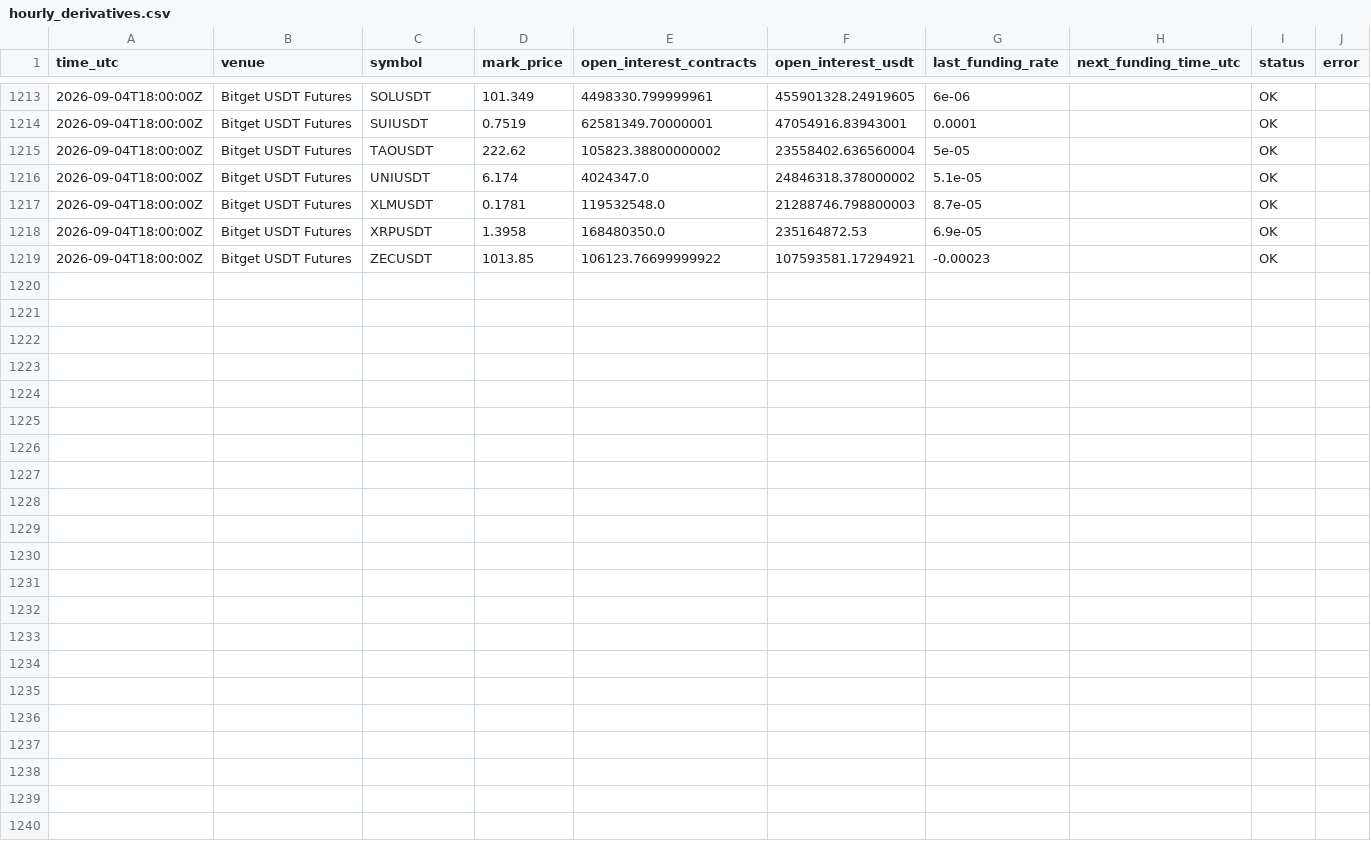
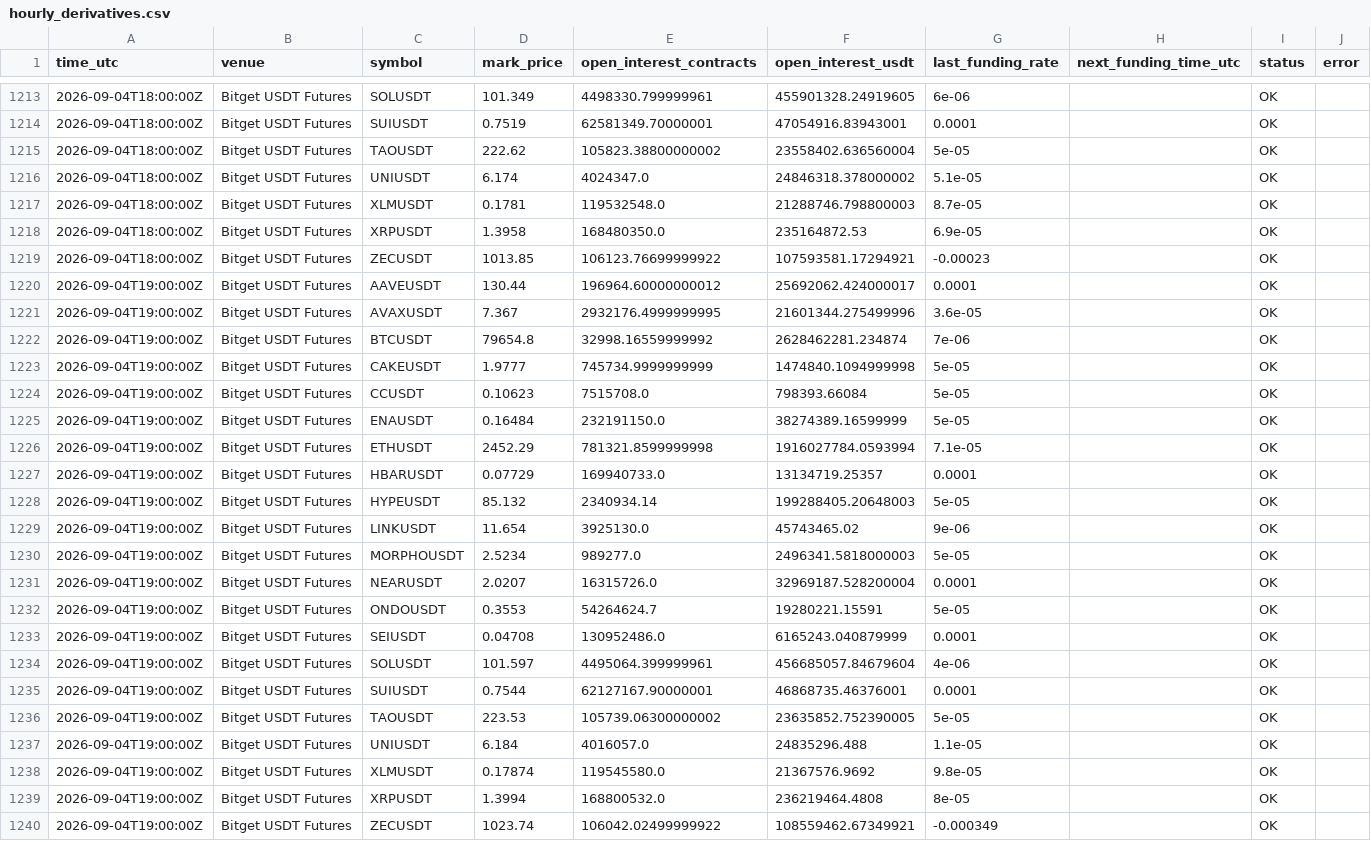
Before and after one commit to sovet12345688-debug/master-alt-cvd, a CSV file: derivatives/data/hourly_derivatives.csv, drawn as a sheet; only a part is shown, gaps mark what is left out.

Commit message:
data: hourly derivatives snapshot

```diff
--- a/derivatives/data/hourly_derivatives.csv
+++ b/derivatives/data/hourly_derivatives.csv
@@ -1219 +1219,22 @@ time_utc,venue,symbol,mark_price,open_interest_contracts,open_interest_usdt,last
 2026-09-04T18:00:00Z,Bitget USDT Futures,ZECUSDT,1013.85,106123.76699999922,107593581.17294921,-0.00023,,OK,
+2026-09-04T19:00:00Z,Bitget USDT Futures,AAVEUSDT,130.44,196964.60000000012,25692062.424000017,0.0001,,OK,
+2026-09-04T19:00:00Z,Bitget USDT Futures,AVAXUSDT,7.367,2932176.4999999995,21601344.275499996,3.6e-05,,OK,
+2026-09-04T19:00:00Z,Bitget USDT Futures,BTCUSDT,79654.8,32998.16559999992,2628462281.234874,7e-06,,OK,
+2026-09-04T19:00:00Z,Bitget USDT Futures,CAKEUSDT,1.9777,745734.9999999999,1474840.1094999998,5e-05,,OK,
+2026-09-04T19:00:00Z,Bitget USDT Futures,CCUSDT,0.10623,7515708.0,798393.66084,5e-05,,OK,
+2026-09-04T19:00:00Z,Bitget USDT Futures,ENAUSDT,0.16484,232191150.0,38274389.16599999,5e-05,,OK,
+2026-09-04T19:00:00Z,Bitget USDT Futures,ETHUSDT,2452.29,781321.8599999998,1916027784.0593994,7.1e-05,,OK,
+2026-09-04T19:00:00Z,Bitget USDT Futures,HBARUSDT,0.07729,169940733.0,13134719.25357,0.0001,,OK,
+2026-09-04T19:00:00Z,Bitget USDT Futures,HYPEUSDT,85.132,2340934.14,199288405.20648003,5e-05,,OK,
+2026-09-04T19:00:00Z,Bitget USDT Futures,LINKUSDT,11.654,3925130.0,45743465.02,9e-06,,OK,
+2026-09-04T19:00:00Z,Bitget USDT Futures,MORPHOUSDT,2.5234,989277.0,2496341.5818000003,5e-05,,OK,
+2026-09-04T19:00:00Z,Bitget USDT Futures,NEARUSDT,2.0207,16315726.0,32969187.528200004,0.0001,,OK,
+2026-09-04T19:00:00Z,Bitget USDT Futures,ONDOUSDT,0.3553,54264624.7,19280221.15591,5e-05,,OK,
+2026-09-04T19:00:00Z,Bitget USDT Futures,SEIUSDT,0.04708,130952486.0,6165243.040879999,0.0001,,OK,
+2026-09-04T19:00:00Z,Bitget USDT Futures,SOLUSDT,101.597,4495064.399999961,456685057.84679604,4e-06,,OK,
+2026-09-04T19:00:00Z,Bitget USDT Futures,SUIUSDT,0.7544,62127167.90000001,46868735.46376001,0.0001,,OK,
+2026-09-04T19:00:00Z,Bitget USDT Futures,TAOUSDT,223.53,105739.06300000002,23635852.752390005,5e-05,,OK,
+2026-09-04T19:00:00Z,Bitget USDT Futures,UNIUSDT,6.184,4016057.0,24835296.488,1.1e-05,,OK,
+2026-09-04T19:00:00Z,Bitget USDT Futures,XLMUSDT,0.17874,119545580.0,21367576.9692,9.8e-05,,OK,
+2026-09-04T19:00:00Z,Bitget USDT Futures,XRPUSDT,1.3994,168800532.0,236219464.4808,8e-05,,OK,
+2026-09-04T19:00:00Z,Bitget USDT Futures,ZECUSDT,1023.74,106042.02499999922,108559462.67349921,-0.000349,,OK,
```
Also changed, not shown: derivatives/data/hourly_microstructure.csv, derivatives/output/latest_microstructure.csv, 5 other files.
